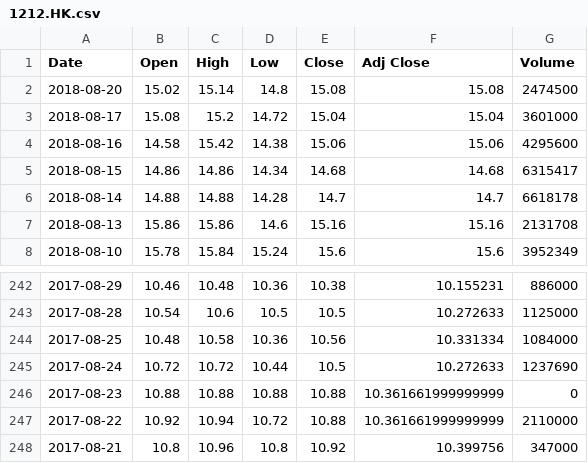
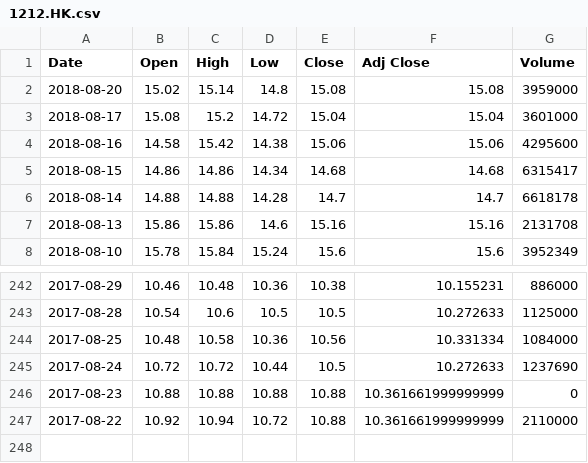
Before and after one commit to JaySiu/Investment-Information-Feed-System, a CSV file: data/stocks/1212.HK.csv, drawn as a sheet; only a part is shown, gaps mark what is left out.

```diff
--- a/data/stocks/1212.HK.csv
+++ b/data/stocks/1212.HK.csv
@@ -1,3 +1,3 @@
 Date,Open,High,Low,Close,Adj Close,Volume
-2018-08-20,15.02,15.14,14.8,15.08,15.08,2474500
+2018-08-20,15.02,15.14,14.8,15.08,15.08,3959000
 2018-08-17,15.08,15.2,14.72,15.04,15.04,3601000
@@ -247,2 +247 @@
 2017-08-22,10.92,10.94,10.72,10.88,10.361661999999999,2110000
-2017-08-21,10.8,10.96,10.8,10.92,10.399756,347000
```
Also changed, not shown: data/news/ticker_info_list_HKEX.csv, data/stocks/0005.HK.csv, 13 other files.
